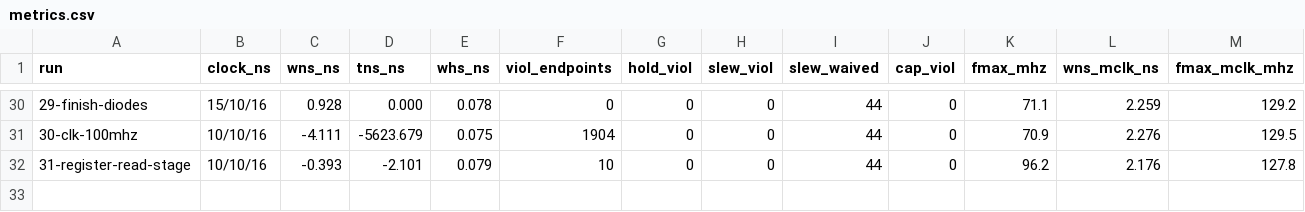
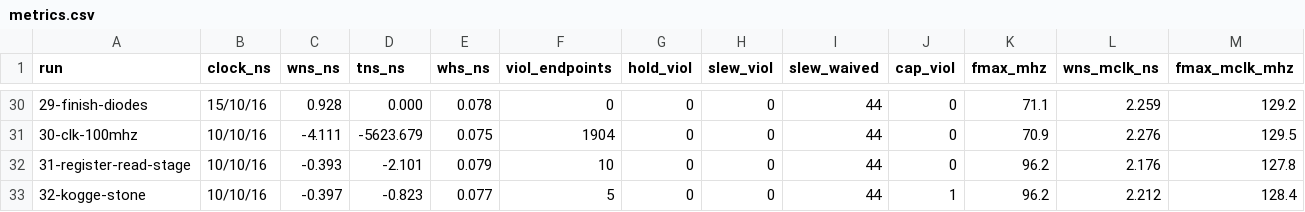
Before and after one commit to SymonSaroar/sky130-riscv-soc, a CSV file: reports/metrics.csv, drawn as a sheet; only a part is shown, gaps mark what is left out; rows hold the shown columns only; the diff names each change by its address in the sheet, - before the commit and + after, or states it on an @@ line.

Commit message:
update journal with Kogge-Stone carry
clk -0.40 ns on 5 partial-product registers.

```diff
--- a/reports/metrics.csv
+++ b/reports/metrics.csv
+row 33: 32-kogge-stone | 10/10/16 | -0.397 | -0.823 | 0.077 | 5 | 0 | 0 | 44 | 1 | 96.2 | 2.212 | 128.4
```
Also changed, not shown: 25 other files.
